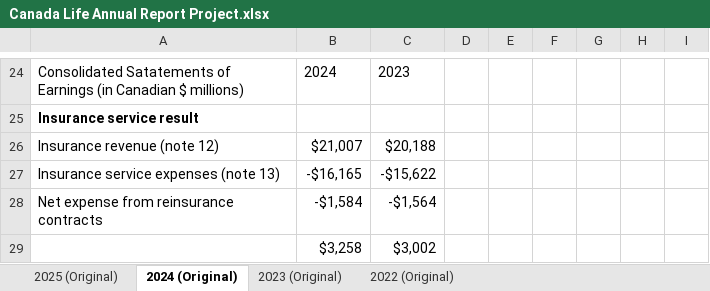
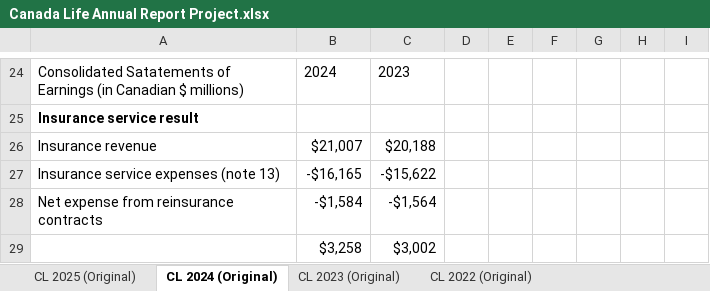
Before and after one commit to eugenehan94/Excel-Projects, an Excel workbook: Canada Life Annual Report Project.xlsx, sheet CL 2024 (Original), drawn as a sheet; only a part is shown, gaps mark what is left out; values as stored, in another font and other column widths than the file's, no borders; table styles not drawn; the diff names each change by its address in the sheet, - before the commit and + after, or states it on an @@ line.

```diff
--- a/Canada Life Annual Report Project.xlsx (sheet CL 2024 (Original))
+++ b/Canada Life Annual Report Project.xlsx (sheet CL 2024 (Original))
-sheet tab: 2025 (Original)
+sheet tab: CL 2025 (Original)
-sheet tab: 2024 (Original)
+sheet tab: CL 2024 (Original)
-sheet tab: 2023 (Original)
+sheet tab: CL 2023 (Original)
-sheet tab: 2022 (Original)
+sheet tab: CL 2022 (Original)
-A26: Insurance revenue (note 12)
+A26: Insurance revenue
```
Also changed, not shown: sheet CL 2025 (Original), sheet CL 2023 (Original), other sheet tabs.
